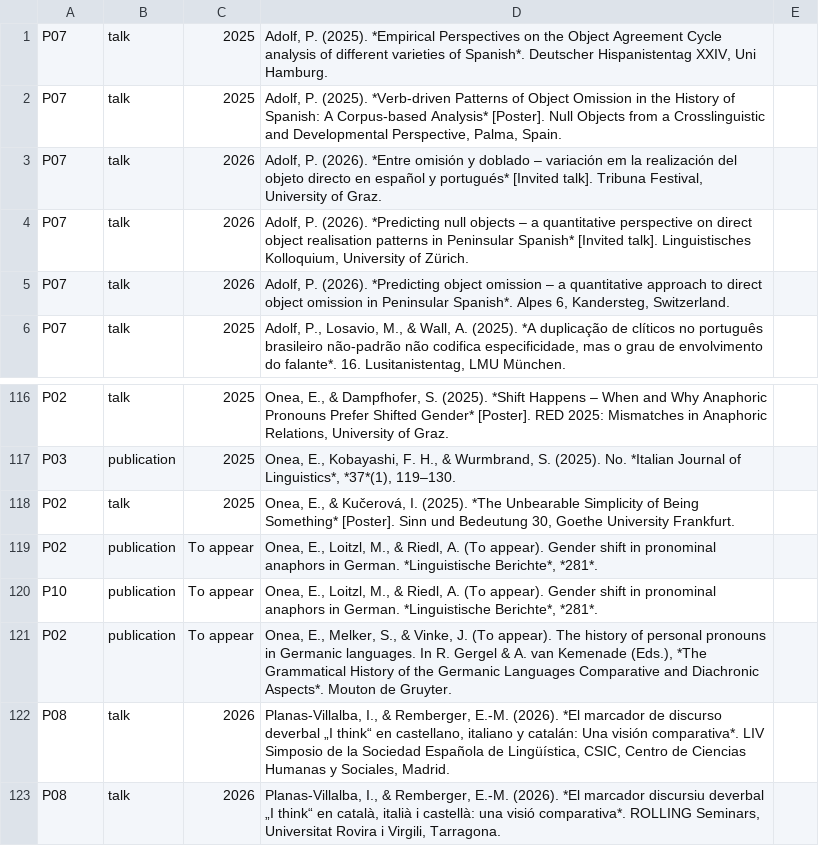
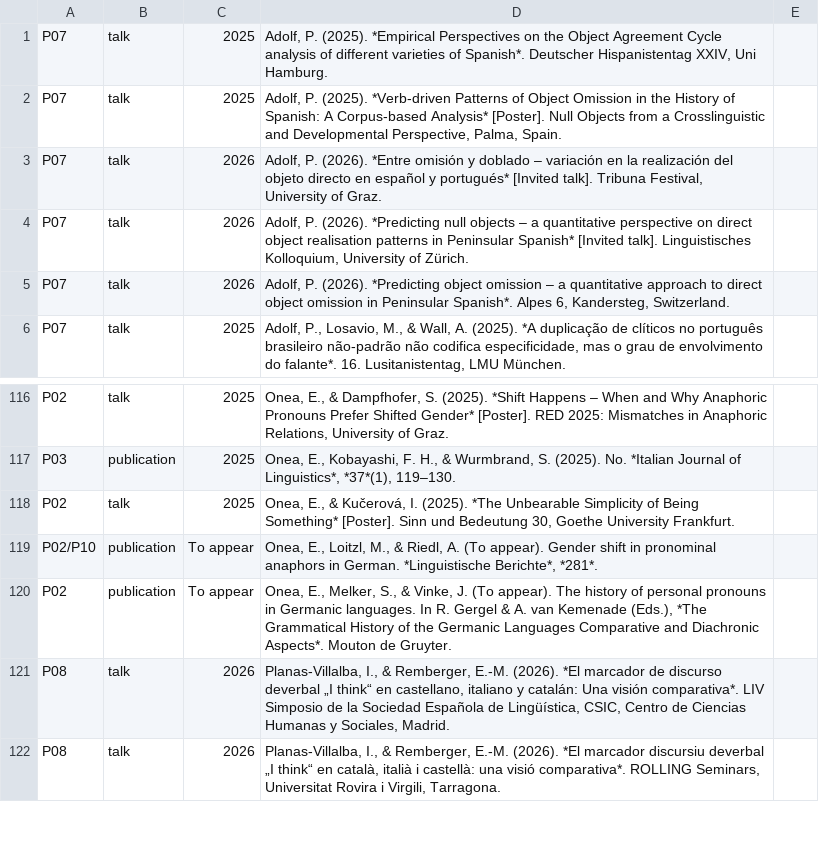
Before and after one commit to yanhiz/sfb_redefi, a CSV file: sfb_output/publication_list.csv, drawn as a sheet; only a part is shown, gaps mark what is left out.

Commit message:
Support for cross-project publications

```diff
--- a/sfb_output/publication_list.csv
+++ b/sfb_output/publication_list.csv
@@ -2,3 +2,3 @@ P07,talk,2025,"Adolf, P. (2025). *Empirical Perspectives on the Object Agreement
 P07,talk,2025,"Adolf, P. (2025). *Verb-driven Patterns of Object Omission in the History of Spanish: A Corpus-based Analysis* [Poster]. Null Objects from a Crosslinguistic and Developmental Perspective, Palma, Spain."
-P07,talk,2026,"Adolf, P. (2026). *Entre omisión y doblado – variación em la realización del objeto directo en español y portugués* [Invited talk]. Tribuna Festival, University of Graz."
+P07,talk,2026,"Adolf, P. (2026). *Entre omisión y doblado – variación en la realización del objeto directo en español y portugués* [Invited talk]. Tribuna Festival, University of Graz."
 P07,talk,2026,"Adolf, P. (2026). *Predicting null objects – a quantitative perspective on direct object realisation patterns in Peninsular Spanish* [Invited talk]. Linguistisches Kolloquium, University of Zürich."
@@ -118,4 +118,3 @@ P03,publication,2025,"Onea, E., Kobayashi, F. H., & Wurmbrand, S. (2025). No. *I
 P02,talk,2025,"Onea, E., & Kučerová, I. (2025). *The Unbearable Simplicity of Being Something* [Poster]. Sinn und Bedeutung 30, Goethe University Frankfurt."
-P02,publication,To appear,"Onea, E., Loitzl, M., & Riedl, A. (To appear). Gender shift in pronominal anaphors in German. *Linguistische Berichte*, *281*."
-P10,publication,To appear,"Onea, E., Loitzl, M., & Riedl, A. (To appear). Gender shift in pronominal anaphors in German. *Linguistische Berichte*, *281*."
+P02/P10,publication,To appear,"Onea, E., Loitzl, M., & Riedl, A. (To appear). Gender shift in pronominal anaphors in German. *Linguistische Berichte*, *281*."
 P02,publication,To appear,"Onea, E., Melker, S., & Vinke, J. (To appear). The history of personal pronouns in Germanic languages. In R. Gergel & A. van Kemenade (Eds.), *The Grammatical History of the Germanic Languages Comparative and Diachronic Aspects*. Mouton de Gruyter."
```
Also changed, not shown: 49 other files.
